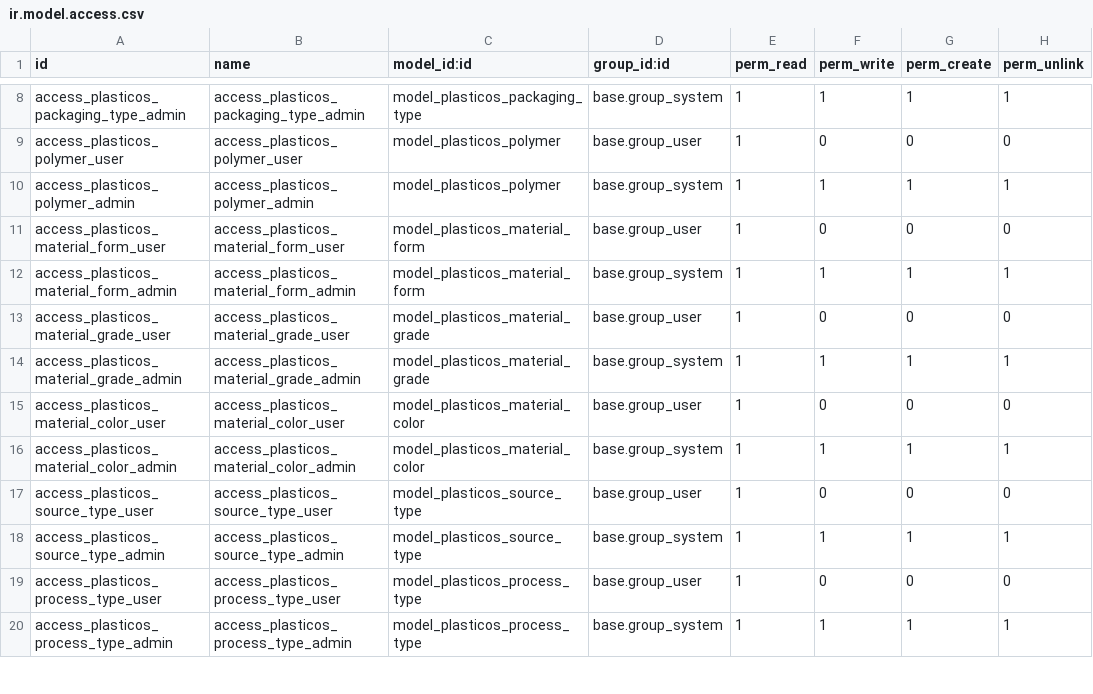
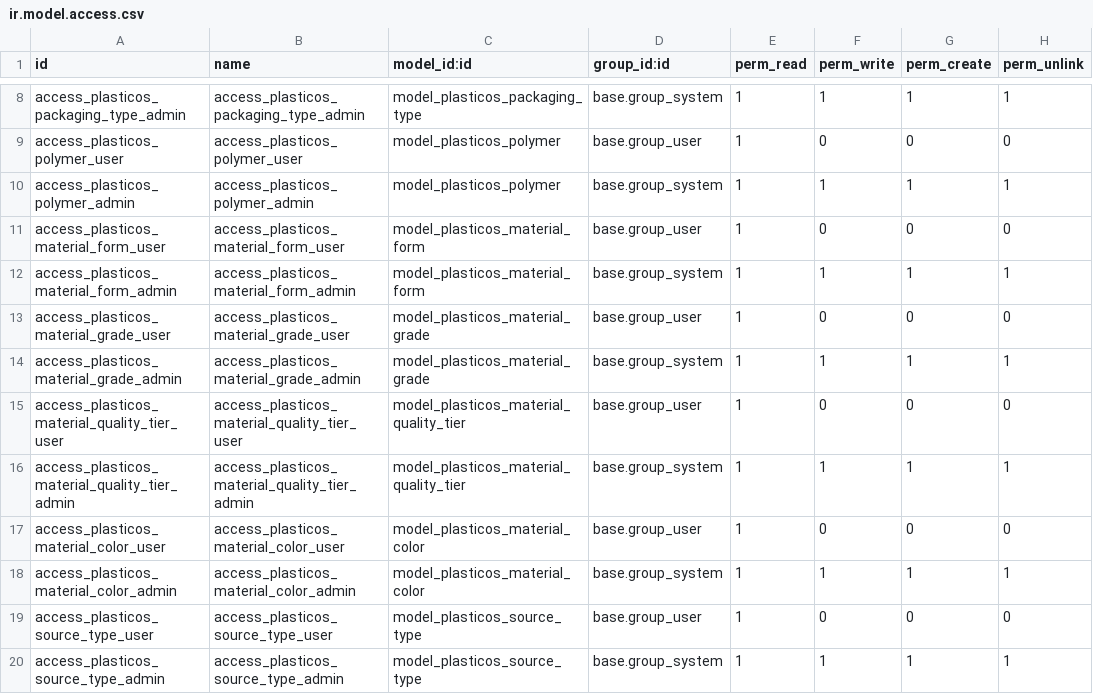
Before and after one commit to cryptoxdog/IB-Odoo_19, a CSV file: plasticos_material_profile/security/ir.model.access.csv, drawn as a sheet; only a part is shown, gaps mark what is left out; the shorter side is filled out with more unchanged rows.

```diff
--- a/plasticos_material_profile/security/ir.model.access.csv
+++ b/plasticos_material_profile/security/ir.model.access.csv
@@ -14,2 +14,4 @@ access_plasticos_material_grade_user,access_plasticos_material_grade_user,model_
 access_plasticos_material_grade_admin,access_plasticos_material_grade_admin,model_plasticos_material_grade,base.group_system,1,1,1,1
+access_plasticos_material_quality_tier_user,access_plasticos_material_quality_tier_user,model_plasticos_material_quality_tier,base.group_user,1,0,0,0
+access_plasticos_material_quality_tier_admin,access_plasticos_material_quality_tier_admin,model_plasticos_material_quality_tier,base.group_system,1,1,1,1
 access_plasticos_material_color_user,access_plasticos_material_color_user,model_plasticos_material_color,base.group_user,1,0,0,0
```
Also changed, not shown: 20 other files.
